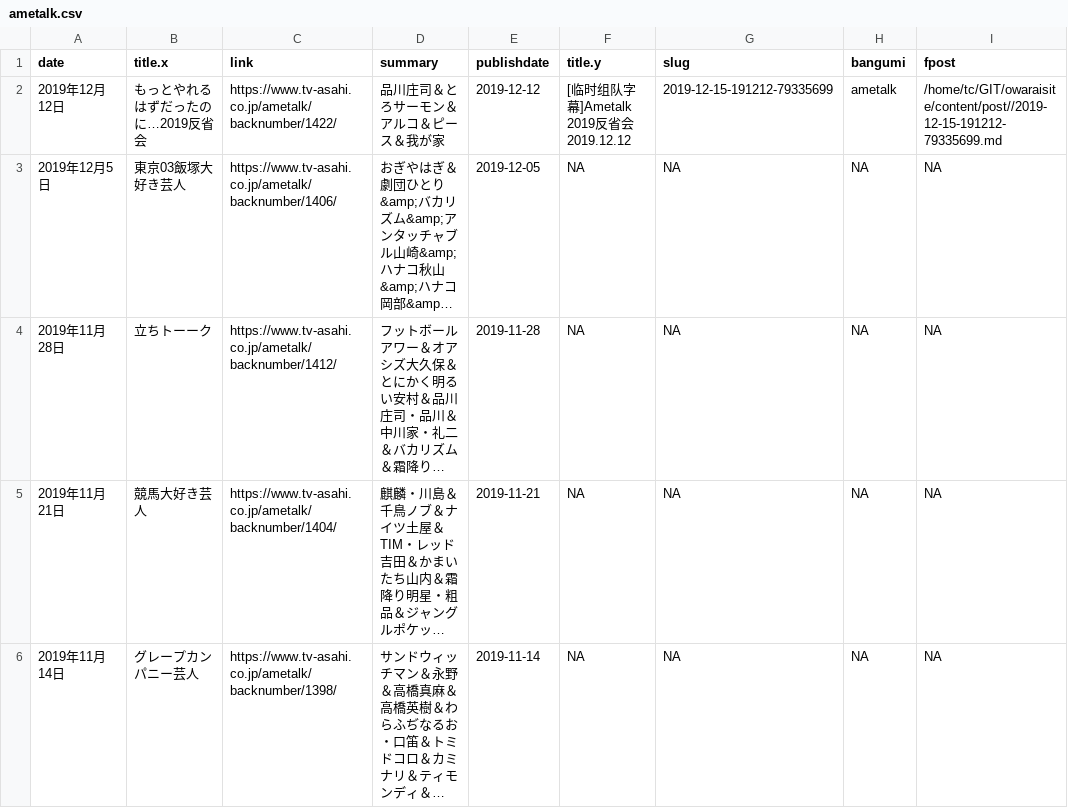
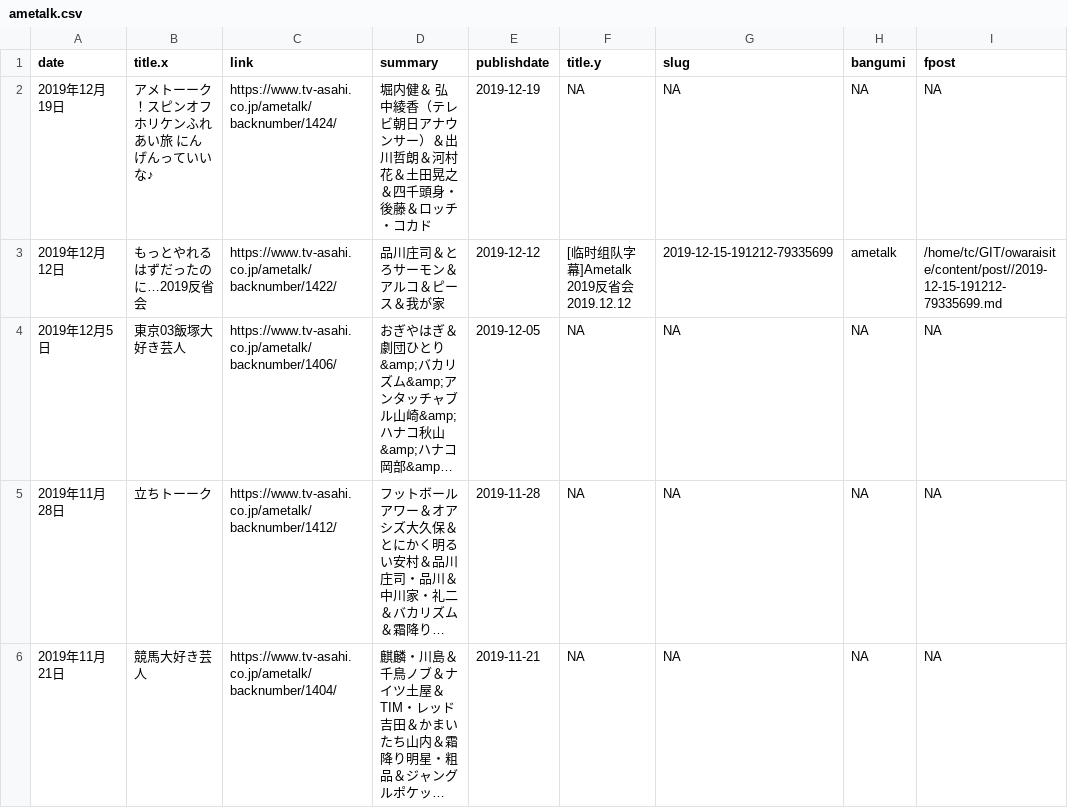
Before and after one commit to tcgriffith/owaraisite, a CSV file: static/ametalk.csv, drawn as a sheet; only a part is shown; the shorter side is filled out with more unchanged rows; long unchanged cells end in ….

```diff
--- a/static/ametalk.csv
+++ b/static/ametalk.csv
@@ -1,2 +1,3 @@
 date;title.x;link;summary;publishdate;title.y;slug;bangumi;fpost
+2019年12月19日;アメトーーク！スピンオフ ホリケンふれあい旅 にんげんっていいな♪;https://www.tv-asahi.co.jp/ametalk/backnumber/1424/;堀内健＆ 弘中綾香（テレビ朝日アナウンサー）＆出川哲朗＆河村花＆土田晃之＆四千頭身・後藤＆ロッチ・コカド;2019-12-19;NA;NA;NA;NA
 2019年12月12日;もっとやれるはずだったのに…2019反省会;https://www.tv-asahi.co.jp/ametalk/backnumber/1422/;品川庄司＆とろサーモン＆アルコ＆ピース＆我が家;2019-12-12;[临时组队字幕]Ametalk 2019反省会 2019.12.12;2019-12-15-191212-79335699;ametalk;/home/tc/GIT/owaraisite/content/post//2019-12-15-191212-79335699.md
```
Also changed, not shown: static/lonha.csv, 3 other files.
